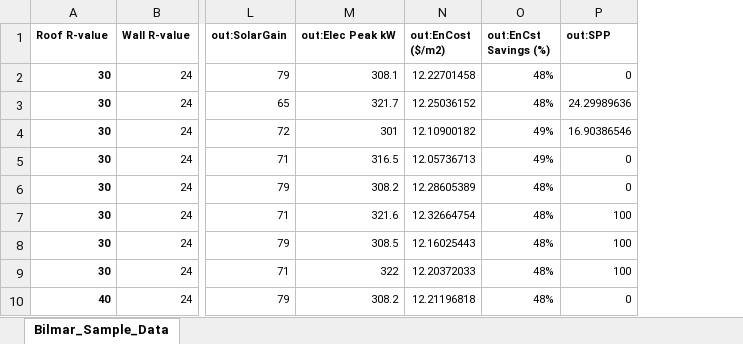
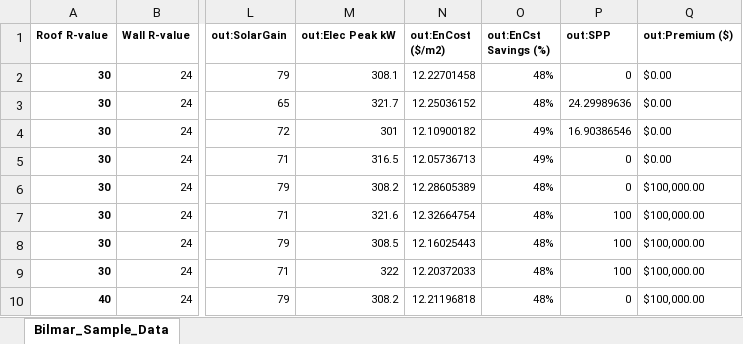
Before and after one commit to i-maarouf/parallel-coordinates, an Excel workbook: parallel-coordinates/public/Bilmar_Sample_Data.xlsx, sheet Bilmar_Sample_Data, drawn as a sheet; only a part is shown, gaps mark what is left out; values as stored, in another font and other column widths than the file's, no borders; table styles not drawn; the diff names each change by its address in the sheet, - before the commit and + after, or states it on an @@ line.

```diff
--- a/parallel-coordinates/public/Bilmar_Sample_Data.xlsx (sheet Bilmar_Sample_Data)
+++ b/parallel-coordinates/public/Bilmar_Sample_Data.xlsx (sheet Bilmar_Sample_Data)
+column Q (out:Premium ($)), rows 2-10: $0.00 | $0.00 | $0.00 | $0.00 | $100,000.00 | $100,000.00 | $100,000.00 | $100,000.00 | $100,000.00
```
Also changed, not shown: 19 other files.
